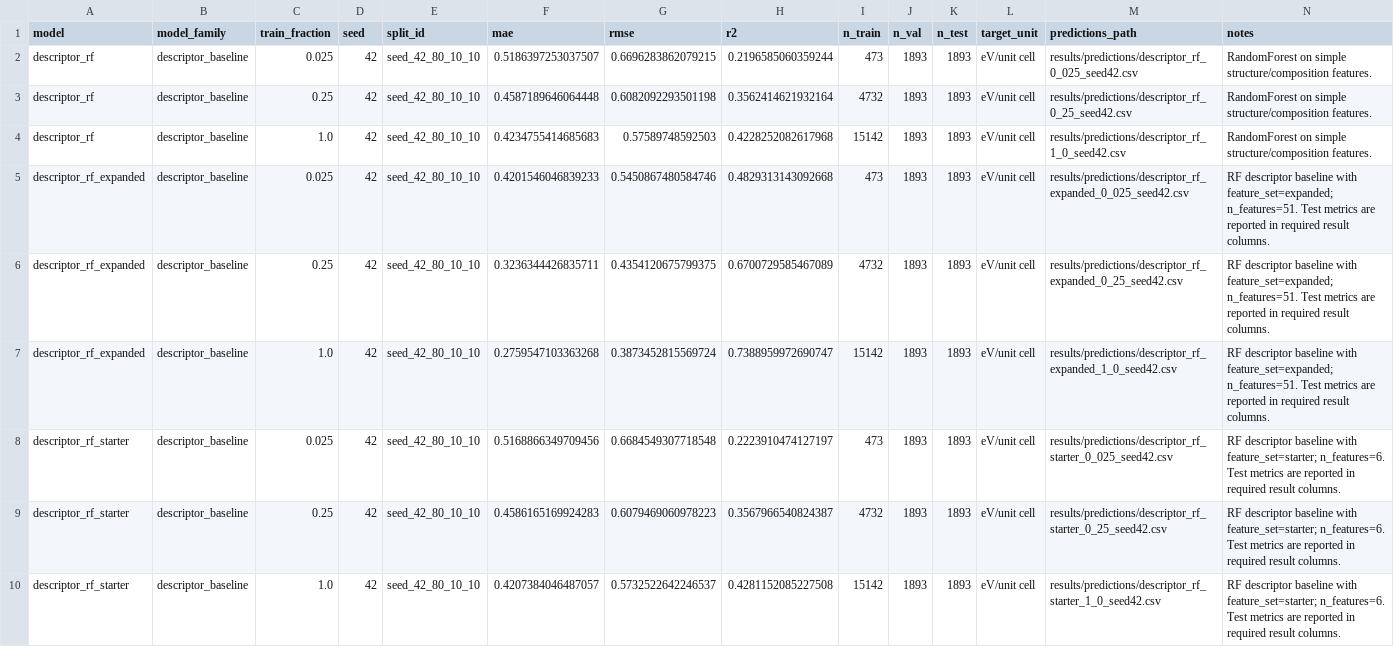
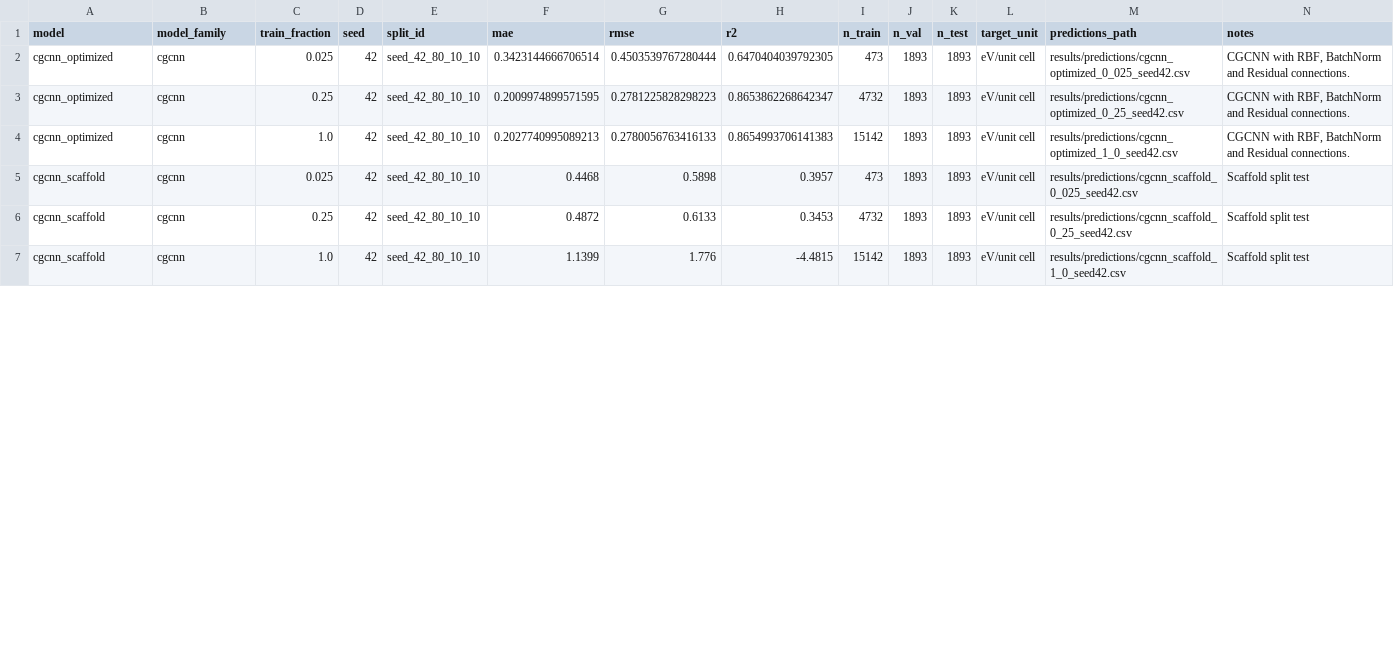
Before and after one commit to arutamonofu/itmo_nnchem, a CSV file: results/summary.csv, drawn as a sheet; only a part is shown; the diff covers the shown part only.

Commit message:
MEGNet training results

```diff
--- a/results/summary.csv
+++ b/results/summary.csv
@@ -1,10 +1,7 @@
 model,model_family,train_fraction,seed,split_id,mae,rmse,r2,n_train,n_val,n_test,target_unit,predictions_path,notes
-descriptor_rf,descriptor_baseline,0.025,42,seed_42_80_10_10,0.5186397253037507,0.6696283862079215,0.2196585060359244,473,1893,1893,eV/unit cell,results/predictions/descriptor_rf_0_025_seed42.csv,RandomForest on simple structure/composition features.
-descriptor_rf,descriptor_baseline,0.25,42,seed_42_80_10_10,0.4587189646064448,0.6082092293501198,0.3562414621932164,4732,1893,1893,eV/unit cell,results/predictions/descriptor_rf_0_25_seed42.csv,RandomForest on simple structure/composition features.
-descriptor_rf,descriptor_baseline,1.0,42,seed_42_80_10_10,0.4234755414685683,0.57589748592503,0.4228252082617968,15142,1893,1893,eV/unit cell,results/predictions/descriptor_rf_1_0_seed42.csv,RandomForest on simple structure/composition features.
-descriptor_rf_expanded,descriptor_baseline,0.025,42,seed_42_80_10_10,0.4201546046839233,0.5450867480584746,0.4829313143092668,473,1893,1893,eV/unit cell,results/predictions/descriptor_rf_expanded_0_025_seed42.csv,RF descriptor baseline with feature_set=expanded; n_features=51. Test metrics are reported in required result columns.
-descriptor_rf_expanded,descriptor_baseline,0.25,42,seed_42_80_10_10,0.3236344426835711,0.4354120675799375,0.6700729585467089,4732,1893,1893,eV/unit cell,results/predictions/descriptor_rf_expanded_0_25_seed42.csv,RF descriptor baseline with feature_set=expanded; n_features=51. Test metrics are reported in required result columns.
-descriptor_rf_expanded,descriptor_baseline,1.0,42,seed_42_80_10_10,0.2759547103363268,0.3873452815569724,0.7388959972690747,15142,1893,1893,eV/unit cell,results/predictions/descriptor_rf_expanded_1_0_seed42.csv,RF descriptor baseline with feature_set=expanded; n_features=51. Test metrics are reported in required result columns.
-descriptor_rf_starter,descriptor_baseline,0.025,42,seed_42_80_10_10,0.5168866349709456,0.6684549307718548,0.2223910474127197,473,1893,1893,eV/unit cell,results/predictions/descriptor_rf_starter_0_025_seed42.csv,RF descriptor baseline with feature_set=starter; n_features=6. Test metrics are reported in required result columns.
-descriptor_rf_starter,descriptor_baseline,0.25,42,seed_42_80_10_10,0.4586165169924283,0.6079469060978223,0.3567966540824387,4732,1893,1893,eV/unit cell,results/predictions/descriptor_rf_starter_0_25_seed42.csv,RF descriptor baseline with feature_set=starter; n_features=6. Test metrics are reported in required result columns.
-descriptor_rf_starter,descriptor_baseline,1.0,42,seed_42_80_10_10,0.4207384046487057,0.5732522642246537,0.4281152085227508,15142,1893,1893,eV/unit cell,results/predictions/descriptor_rf_starter_1_0_seed42.csv,RF descriptor baseline with feature_set=starter; n_features=6. Test metrics are reported in required result columns.
+cgcnn_optimized,cgcnn,0.025,42,seed_42_80_10_10,0.3423144666706514,0.4503539767280444,0.6470404039792305,473,1893,1893,eV/unit cell,results/predictions/cgcnn_optimized_0_025_seed42.csv,"CGCNN with RBF, BatchNorm and Residual connections."
+cgcnn_optimized,cgcnn,0.25,42,seed_42_80_10_10,0.2009974899571595,0.2781225828298223,0.8653862268642347,4732,1893,1893,eV/unit cell,results/predictions/cgcnn_optimized_0_25_seed42.csv,"CGCNN with RBF, BatchNorm and Residual connections."
+cgcnn_optimized,cgcnn,1.0,42,seed_42_80_10_10,0.2027740995089213,0.2780056763416133,0.8654993706141383,15142,1893,1893,eV/unit cell,results/predictions/cgcnn_optimized_1_0_seed42.csv,"CGCNN with RBF, BatchNorm and Residual connections."
+cgcnn_scaffold,cgcnn,0.025,42,seed_42_80_10_10,0.4468,0.5898,0.3957,473,1893,1893,eV/unit cell,results/predictions/cgcnn_scaffold_0_025_seed42.csv,Scaffold split test
+cgcnn_scaffold,cgcnn,0.25,42,seed_42_80_10_10,0.4872,0.6133,0.3453,4732,1893,1893,eV/unit cell,results/predictions/cgcnn_scaffold_0_25_seed42.csv,Scaffold split test
+cgcnn_scaffold,cgcnn,1.0,42,seed_42_80_10_10,1.1399,1.776,-4.4815,15142,1893,1893,eV/unit cell,results/predictions/cgcnn_scaffold_1_0_seed42.csv,Scaffold split test
```
Also changed, not shown: 3 removed rows and 21 edited cells elsewhere in this file, 2 other files.
